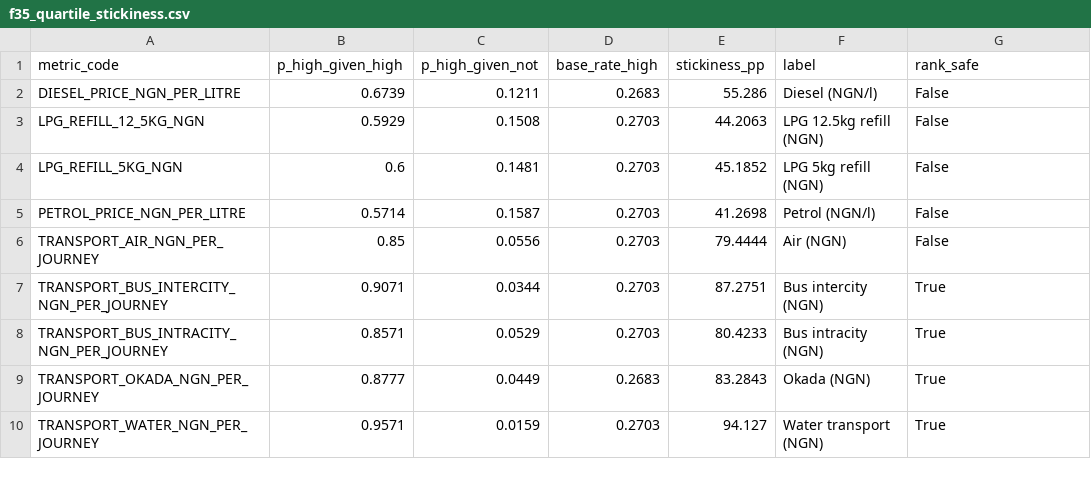
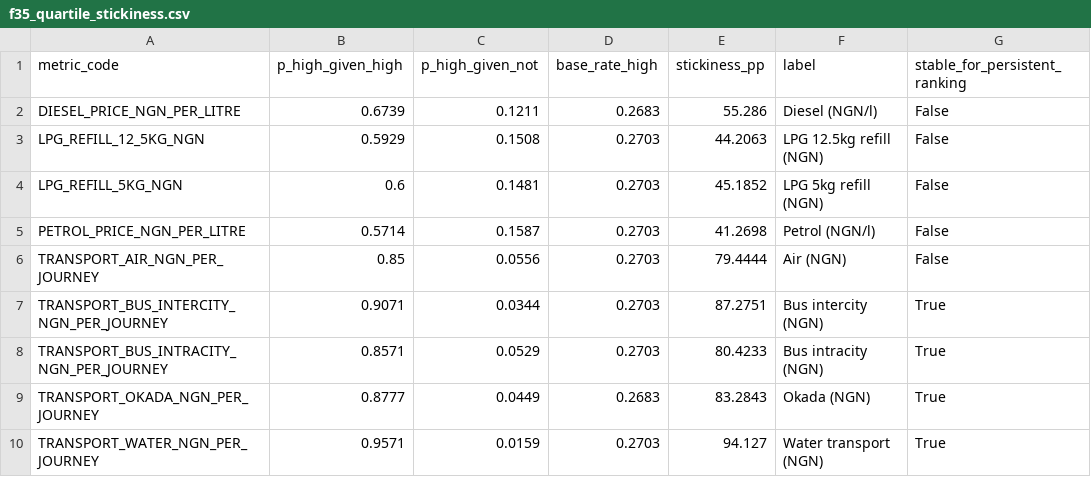
Before and after one commit to Qui-vira/nigeria-business-cost-intelligence, a CSV file: outputs/analysis/discovery/f35_quartile_stickiness.csv, drawn as a sheet.

```diff
--- a/outputs/analysis/discovery/f35_quartile_stickiness.csv
+++ b/outputs/analysis/discovery/f35_quartile_stickiness.csv
@@ -1,2 +1,2 @@
-metric_code,p_high_given_high,p_high_given_not,base_rate_high,stickiness_pp,label,rank_safe
+metric_code,p_high_given_high,p_high_given_not,base_rate_high,stickiness_pp,label,stable_for_persistent_ranking
 DIESEL_PRICE_NGN_PER_LITRE,0.6739,0.1211,0.2683,55.286,Diesel (NGN/l),False
```
Also changed, not shown: outputs/analysis/discovery/f39_persistence_by_cost_family.csv, outputs/analysis/discovery/f41_persistent_high_per_metric.csv, 17 other files.
